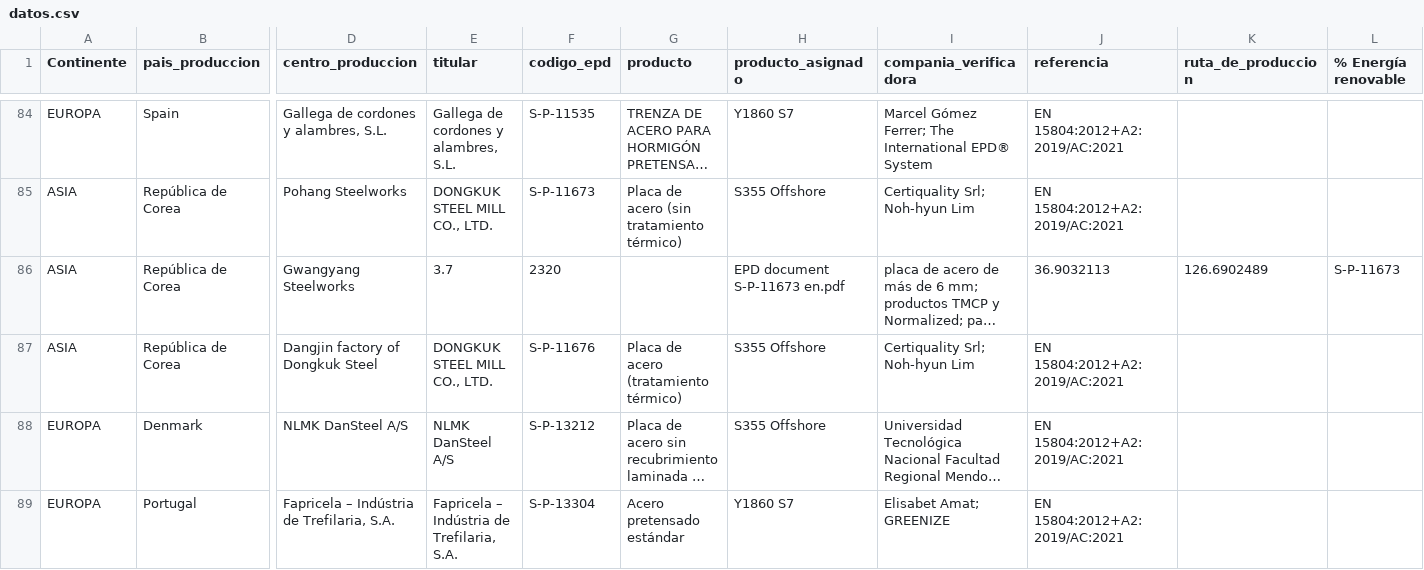
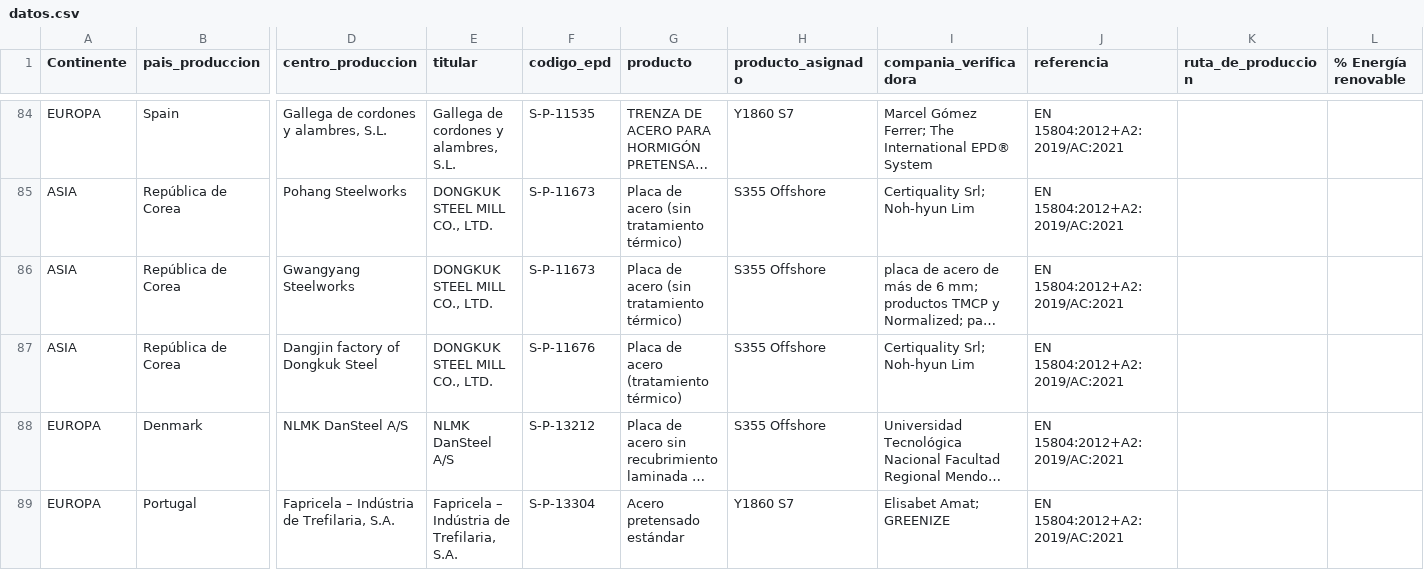
Before and after one commit to javierdelrealtunon/javierdelrealtunon.github.io, a CSV file: steel/datos.csv, drawn as a sheet; only a part is shown, gaps mark what is left out; long unchanged cells end in …; the diff names each change by its address in the sheet, - before the commit and + after, or states it on an @@ line.

Commit message:
Add files via upload

```diff
--- a/steel/datos.csv
+++ b/steel/datos.csv
-E86 (titular): 3.7
+E86 (titular): DONGKUK STEEL MILL CO., LTD.
-F86 (codigo_epd): 2320
+F86 (codigo_epd): S-P-11673
-G86 (producto): (empty)
+G86 (producto): Placa de acero (sin tratamiento térmico)
-H86 (producto_asignado): EPD document S-P-11673 en.pdf
+H86 (producto_asignado): S355 Offshore
-J86 (referencia): 36.9032113
+J86 (referencia): EN 15804:2012+A2:2019/AC:2021
-K86 (ruta_de_produccion): 126.6902489
+K86 (ruta_de_produccion): (empty)
-L86 (% Energía renovable): S-P-11673
+L86 (% Energía renovable): (empty)
```
